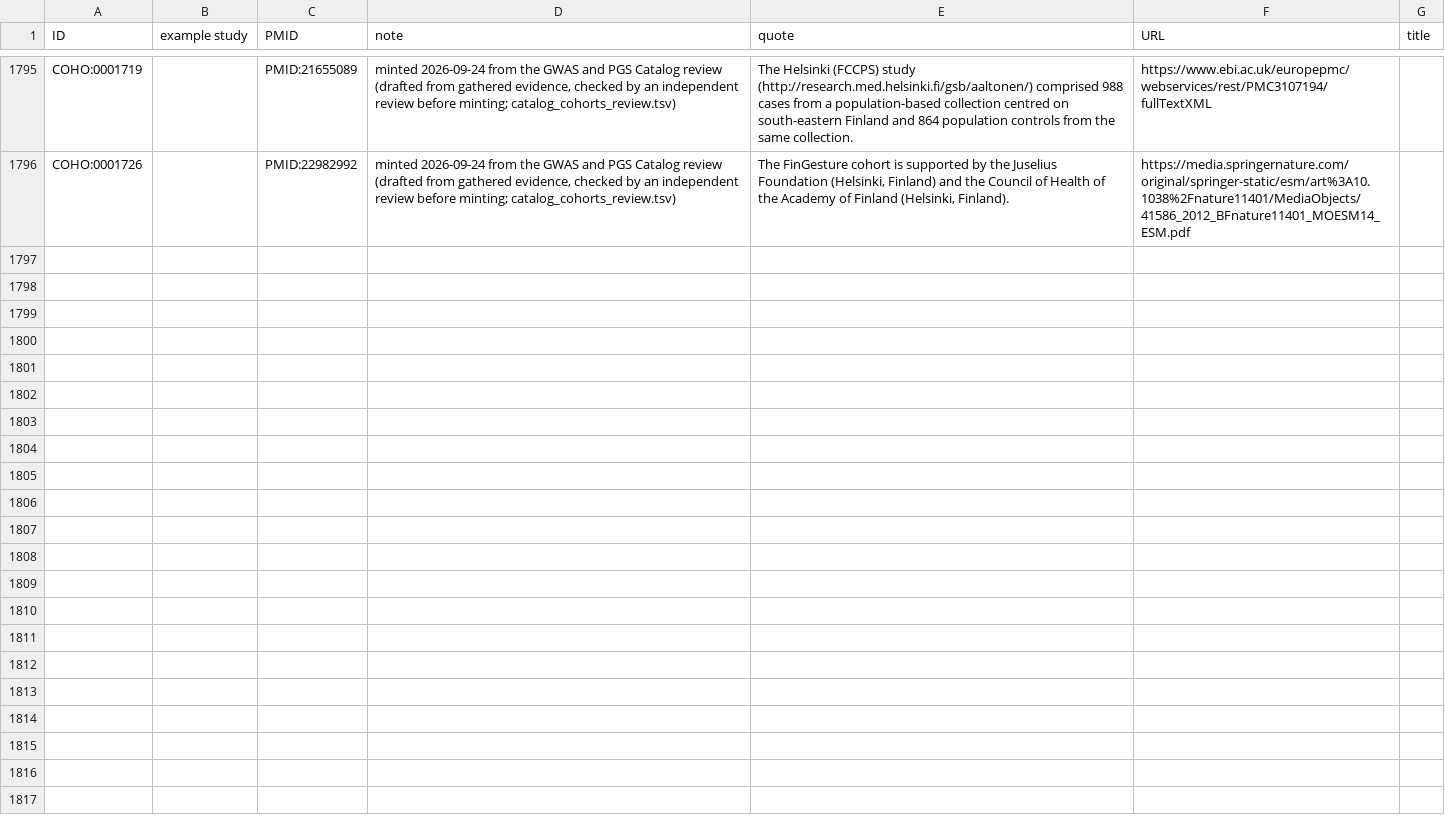
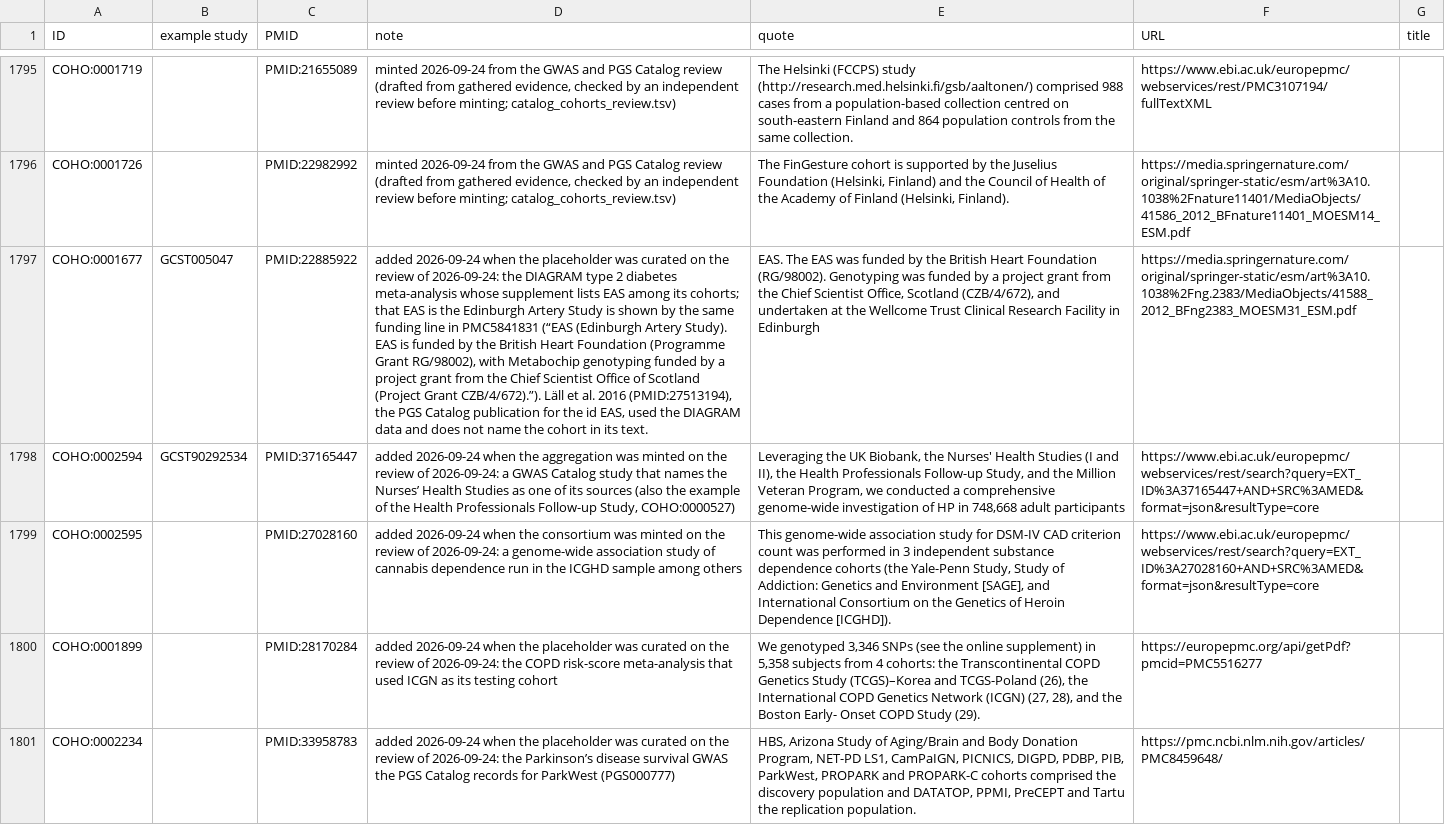
Before and after one commit to EBISPOT/cohort-ontology, a TSV file: src/curation/example_studies_curated.tsv, drawn as a sheet; only a part is shown, gaps mark what is left out; the diff covers the shown part only; the diff names each change by its address in the sheet, - before the commit and + after, or states it on an @@ line.

```diff
--- a/src/curation/example_studies_curated.tsv
+++ b/src/curation/example_studies_curated.tsv
+row 1797: COHO:0001677 | GCST005047 | PMID:22885922 | added 2026-09-24 when the placeholder was curated on the review of 2026-09-24: the DIAGRAM type 2 diabetes meta-analysis whose supplement lists EAS among its cohorts; that EAS is the Edinburgh Artery Study is shown by the same funding line in PMC5841831 (“EAS (Edinburgh Artery Study). EAS is funded by the British Heart Foundation (Programme Grant RG/98002), with Metabochip genotyping funded by a project grant from the Chief Scientist Office of Scotland (Project Grant CZB/4/672).”). Läll et al. 2016 (PMID:27513194), the PGS Catalog publication for the id EAS, used the DIAGRAM data and does not name the cohort in its text. | EAS. The EAS was funded by the British Heart Foundation (RG/98002). Genotyping was funded by a project grant from the Chief Scientist Office, Scotland (CZB/4/672), and undertaken at the Wellcome Trust Clinical Research Facility in Edinburgh | https://media.springernature.com/original/springer-static/esm/art%3A10.1038%2Fng.2383/MediaObjects/41588_2012_BFng2383_MOESM31_ESM.pdf
+row 1798: COHO:0002594 | GCST90292534 | PMID:37165447 | added 2026-09-24 when the aggregation was minted on the review of 2026-09-24: a GWAS Catalog study that names the Nurses’ Health Studies as one of its sources (also the example of the Health Professionals Follow-up Study, COHO:0000527) | Leveraging the UK Biobank, the Nurses' Health Studies (I and II), the Health Professionals Follow-up Study, and the Million Veteran Program, we conducted a comprehensive genome-wide investigation of HP in 748,668 adult participants | https://www.ebi.ac.uk/europepmc/webservices/rest/search?query=EXT_ID%3A37165447+AND+SRC%3AMED&format=json&resultType=core
+row 1799: COHO:0002595 |  | PMID:27028160 | added 2026-09-24 when the consortium was minted on the review of 2026-09-24: a genome-wide association study of cannabis dependence run in the ICGHD sample among others | This genome-wide association study for DSM-IV CAD criterion count was performed in 3 independent substance dependence cohorts (the Yale-Penn Study, Study of Addiction: Genetics and Environment [SAGE], and International Consortium on the Genetics of Heroin Dependence [ICGHD]). | https://www.ebi.ac.uk/europepmc/webservices/rest/search?query=EXT_ID%3A27028160+AND+SRC%3AMED&format=json&resultType=core
+row 1800: COHO:0001899 |  | PMID:28170284 | added 2026-09-24 when the placeholder was curated on the review of 2026-09-24: the COPD risk-score meta-analysis that used ICGN as its testing cohort | We genotyped 3,346 SNPs (see the online supplement) in 5,358 subjects from 4 cohorts: the Transcontinental COPD Genetics Study (TCGS)–Korea and TCGS-Poland (26), the International COPD Genetics Network (ICGN) (27, 28), and the Boston Early- Onset COPD Study (29). | https://europepmc.org/api/getPdf?pmcid=PMC5516277
+row 1801: COHO:0002234 |  | PMID:33958783 | added 2026-09-24 when the placeholder was curated on the review of 2026-09-24: the Parkinson’s disease survival GWAS the PGS Catalog records for ParkWest (PGS000777) | HBS, Arizona Study of Aging/Brain and Body Donation Program, NET-PD LS1, CamPaIGN, PICNICS, DIGPD, PDBP, PIB, ParkWest, PROPARK and PROPARK-C cohorts comprised the discovery population and DATATOP, PPMI, PreCEPT and Tartu the replication population. | https://pmc.ncbi.nlm.nih.gov/articles/PMC8459648/
```
Also changed, not shown: 4 added rows elsewhere in this file, src/curation/aggregation_members_curated.tsv, src/curation/location_curated.tsv, 25 other files.
